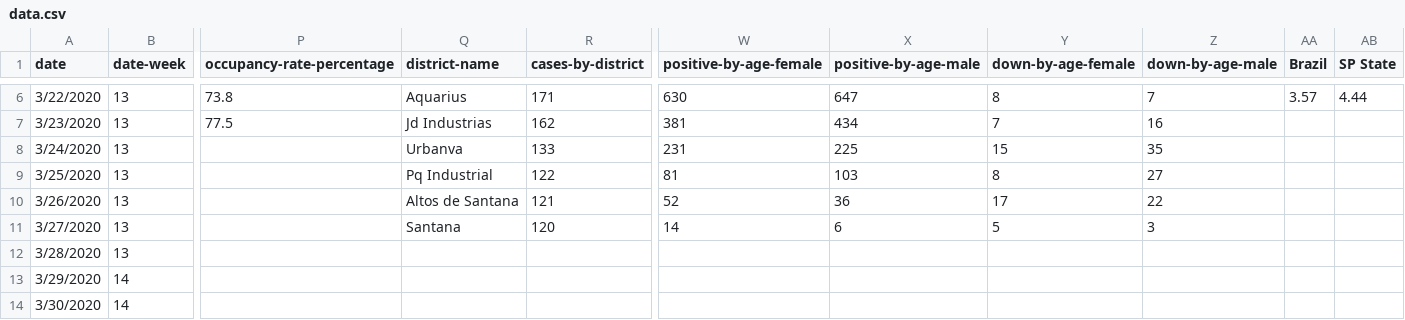
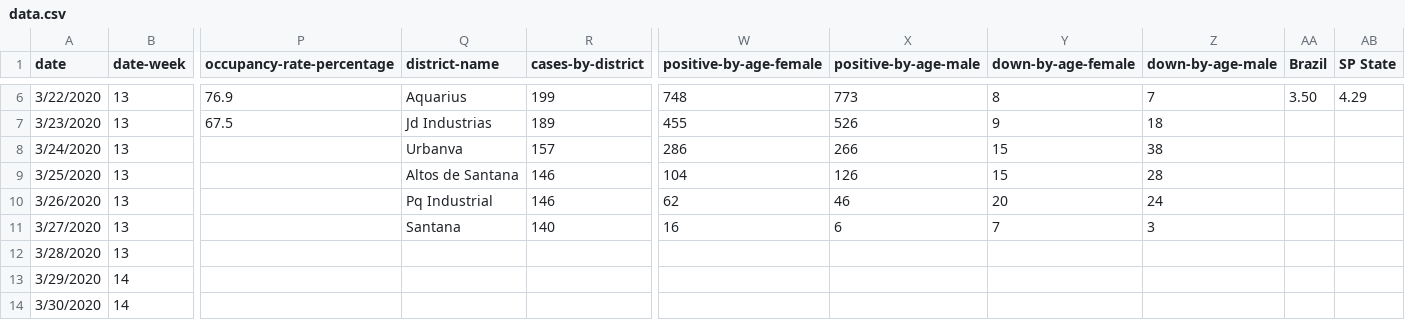
Before and after one commit to danbuck84/danbuck84.github.io, a CSV file: pages/covid19sjc/public/data.csv, drawn as a sheet; only a part is shown, gaps mark what is left out; the diff covers the shown part only; the diff names each change by its address in the sheet, - before the commit and + after, or states it on an @@ line.

```diff
--- a/pages/covid19sjc/public/data.csv
+++ b/pages/covid19sjc/public/data.csv
-P6 (occupancy-rate-percentage): 73.8
+P6 (occupancy-rate-percentage): 76.9
-R6 (cases-by-district): 171
+R6 (cases-by-district): 199
-W6 (positive-by-age-female): 630
+W6 (positive-by-age-female): 748
-X6 (positive-by-age-male): 647
+X6 (positive-by-age-male): 773
-AA6 (Brazil): 3.57
+AA6 (Brazil): 3.50
-AB6 (SP State): 4.44
+AB6 (SP State): 4.29
-P7 (occupancy-rate-percentage): 77.5
+P7 (occupancy-rate-percentage): 67.5
-R7 (cases-by-district): 162
+R7 (cases-by-district): 189
-W7 (positive-by-age-female): 381
+W7 (positive-by-age-female): 455
-X7 (positive-by-age-male): 434
+X7 (positive-by-age-male): 526
-Y7 (down-by-age-female): 7
+Y7 (down-by-age-female): 9
-Z7 (down-by-age-male): 16
+Z7 (down-by-age-male): 18
-R8 (cases-by-district): 133
+R8 (cases-by-district): 157
-W8 (positive-by-age-female): 231
+W8 (positive-by-age-female): 286
-X8 (positive-by-age-male): 225
+X8 (positive-by-age-male): 266
-Z8 (down-by-age-male): 35
+Z8 (down-by-age-male): 38
-Q9 (district-name): Pq Industrial
+Q9 (district-name): Altos de Santana
-R9 (cases-by-district): 122
+R9 (cases-by-district): 146
-W9 (positive-by-age-female): 81
+W9 (positive-by-age-female): 104
-X9 (positive-by-age-male): 103
+X9 (positive-by-age-male): 126
-Y9 (down-by-age-female): 8
+Y9 (down-by-age-female): 15
-Z9 (down-by-age-male): 27
+Z9 (down-by-age-male): 28
-Q10 (district-name): Altos de Santana
+Q10 (district-name): Pq Industrial
-R10 (cases-by-district): 121
+R10 (cases-by-district): 146
-W10 (positive-by-age-female): 52
+W10 (positive-by-age-female): 62
-X10 (positive-by-age-male): 36
+X10 (positive-by-age-male): 46
-Y10 (down-by-age-female): 17
+Y10 (down-by-age-female): 20
-Z10 (down-by-age-male): 22
+Z10 (down-by-age-male): 24
-R11 (cases-by-district): 120
+R11 (cases-by-district): 140
-W11 (positive-by-age-female): 14
+W11 (positive-by-age-female): 16
-Y11 (down-by-age-female): 5
+Y11 (down-by-age-female): 7
```
Also changed, not shown: 2 added rows and 30 edited cells elsewhere in this file, pages/covid19sjc/public/data-week.csv, 6 other files.
